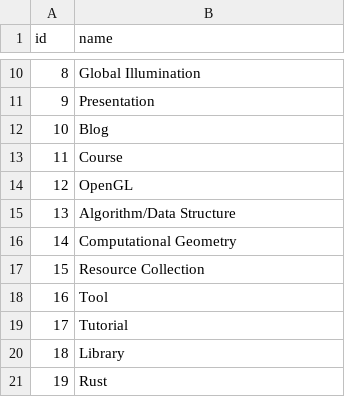
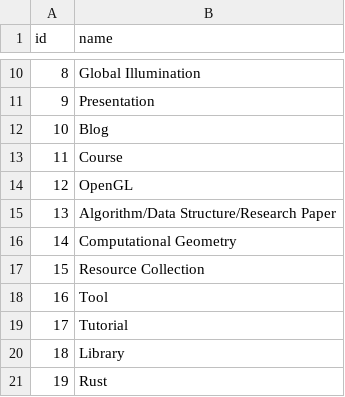
Before and after one commit to AlexandruIca/Stuff, a CSV file: data/tags.csv, drawn as a sheet; only a part is shown, gaps mark what is left out.

```diff
--- a/data/tags.csv
+++ b/data/tags.csv
@@ -14,3 +14,3 @@ id,name
 12,"OpenGL"
-13,"Algorithm/Data Structure"
+13,"Algorithm/Data Structure/Research Paper"
 14,"Computational Geometry"
```
Also changed, not shown: data/links.csv, data/links_tags.csv, 1 other file.
